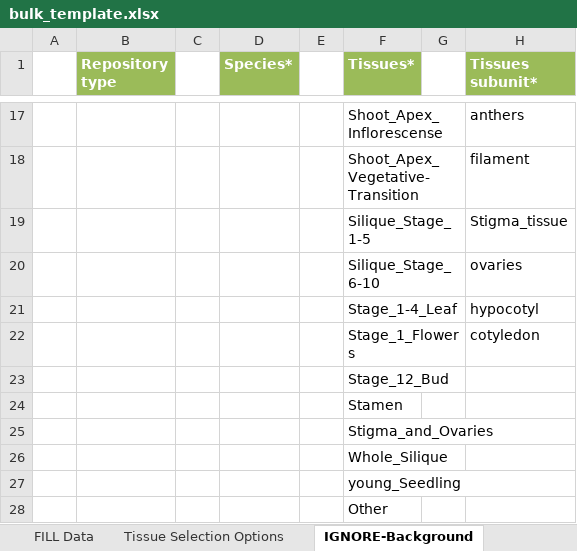
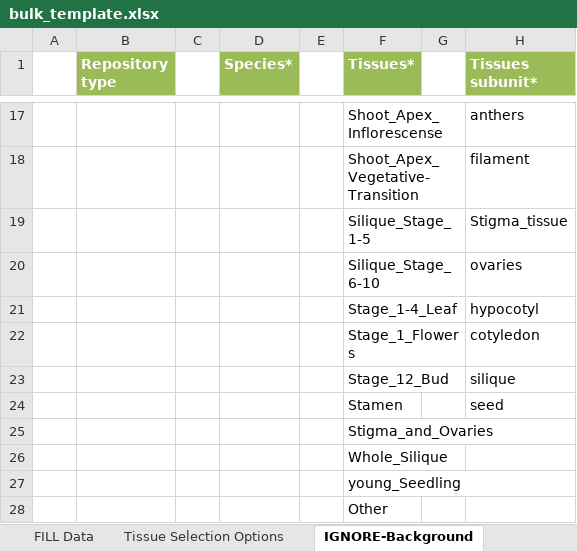
Before and after one commit to BioAnalyticResource/eFP-Seq_Browser, an Excel workbook: cgi-bin/Submission_page/bulk_template.xlsx, sheet IGNORE-Background, drawn as a sheet; only a part is shown, gaps mark what is left out; values as stored, in another font and other column widths than the file's, no borders; table styles not drawn; the diff names each change by its address in the sheet, - before the commit and + after, or states it on an @@ line.

Commit message:
Improved visibility of SVGs and fixed whole silique subunits
Improved visibility of SVGs and fixed whole silique subunits

Fixed the visibility of the following SVGs: FlowerParts.svg,
youngSeedling.svg, LeafParts.svg and StigmaAndOvaries.svg in index.html.

Made whole silique’s SVG subunits available for user selection. Changes
can be seen in XMLgenerator-v2.js, bulk_template.xlsx,
Submission_page.html and custom.js.

Corrected information in bamdata_Developmental_transcriptome.xml.

Known bugs:
• UI bugs out when resolution is less than 598pixels wide
• After generating new data, scrolling up doesn’t work unless users
scroll down first
• Submitting new data through the upload does not work multiple times in
a row unless page is refreshed (working on fix now)
• XML generation linearly creates too many empty replicate controls
• No longer working on IE or Microsoft Edge. Unknown reasons
• Help page still not completed

```diff
--- a/cgi-bin/Submission_page/bulk_template.xlsx (sheet IGNORE-Background)
+++ b/cgi-bin/Submission_page/bulk_template.xlsx (sheet IGNORE-Background)
-H23 (Tissues subunit*): (empty)
+H23 (Tissues subunit*): silique
-H24 (Tissues subunit*): (empty)
+H24 (Tissues subunit*): seed
```
Also changed, not shown: sheet Tissue Selection Options, charts or pictures, 5 other files.
